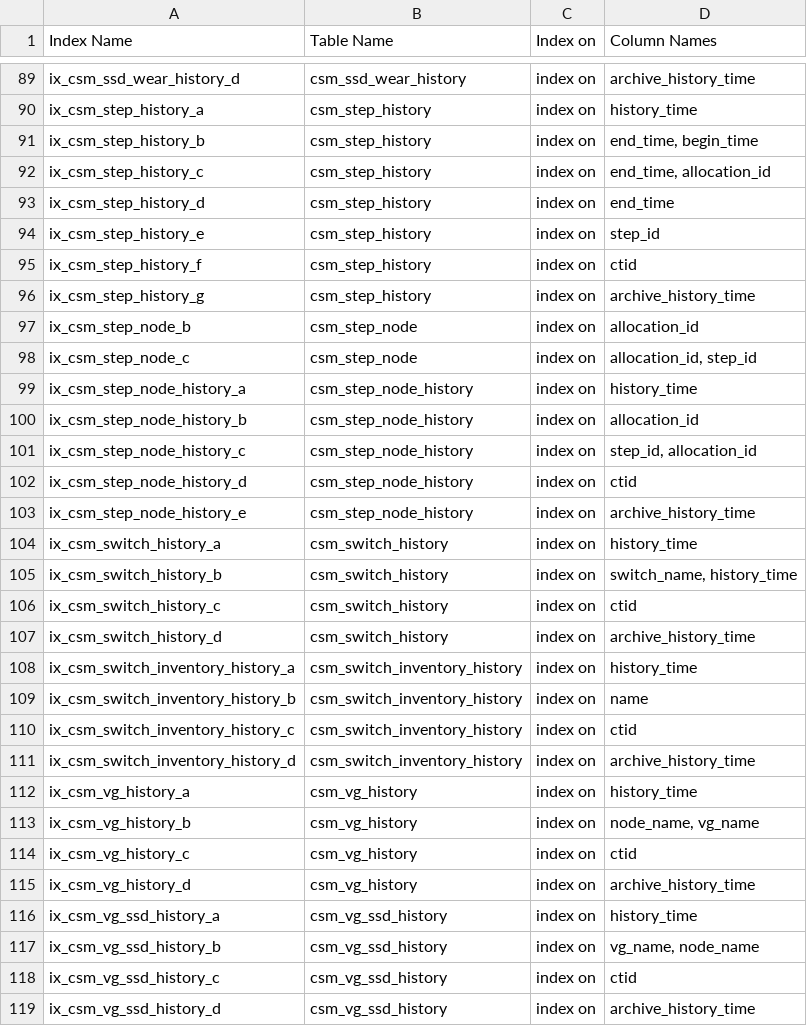
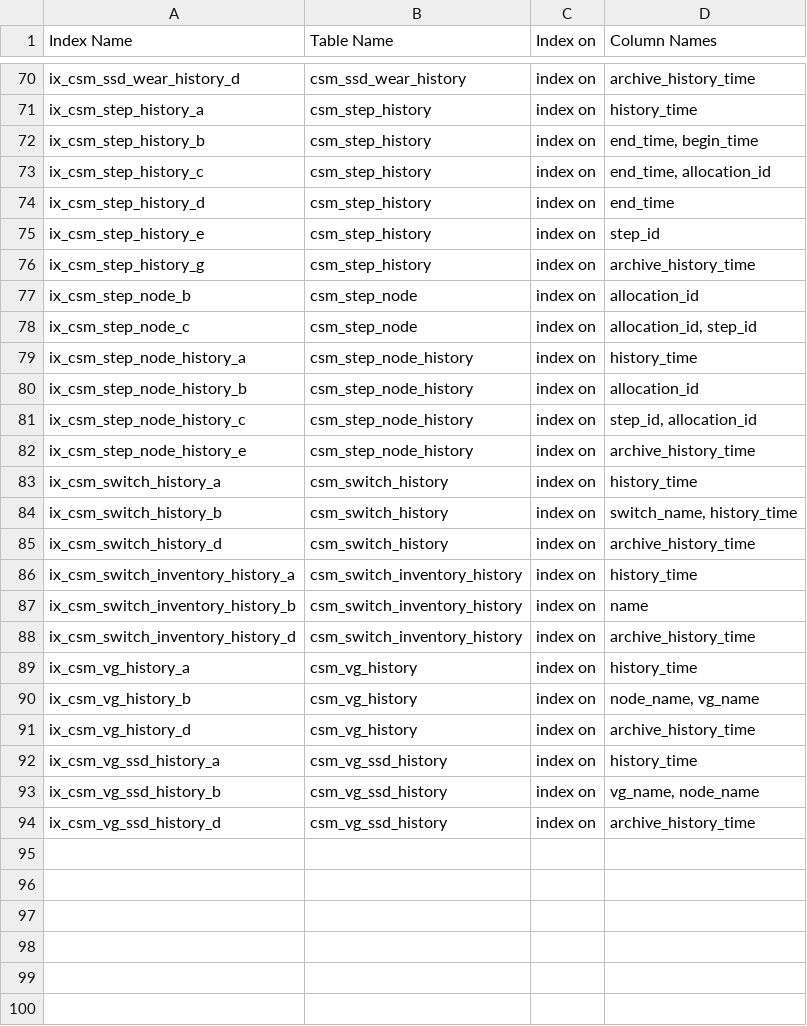
Before and after one commit to IBM/CAST, a CSV file: docs/source/csm/csmdb/csm_db_appendix_table_csv_files/csm_db_indexes_06_01_2020_16_47_00.csv (was docs/source/csm/csmdb/csm_db_appendix_table_csv_files/csm_db_indexes_06_03_2019_11_47_00.csv), drawn as a sheet; only a part is shown, gaps mark what is left out; the diff covers the shown part only; the diff names each change by its address in the sheet, - before the commit and + after, or states it on an @@ line.

```diff
--- a/docs/source/csm/csmdb/csm_db_appendix_table_csv_files/csm_db_indexes_06_03_2019_11_47_00.csv
+++ b/docs/source/csm/csmdb/csm_db_appendix_table_csv_files/csm_db_indexes_06_01_2020_16_47_00.csv
-row 95: ix_csm_step_history_f | csm_step_history | index on | ctid
-row 102: ix_csm_step_node_history_d | csm_step_node_history | index on | ctid
-row 106: ix_csm_switch_history_c | csm_switch_history | index on | ctid
-row 110: ix_csm_switch_inventory_history_c | csm_switch_inventory_history | index on | ctid
-row 114: ix_csm_vg_history_c | csm_vg_history | index on | ctid
-row 118: ix_csm_vg_ssd_history_c | csm_vg_ssd_history | index on | ctid
```
Also changed, not shown: 19 removed rows elsewhere in this file, 11 other files.
